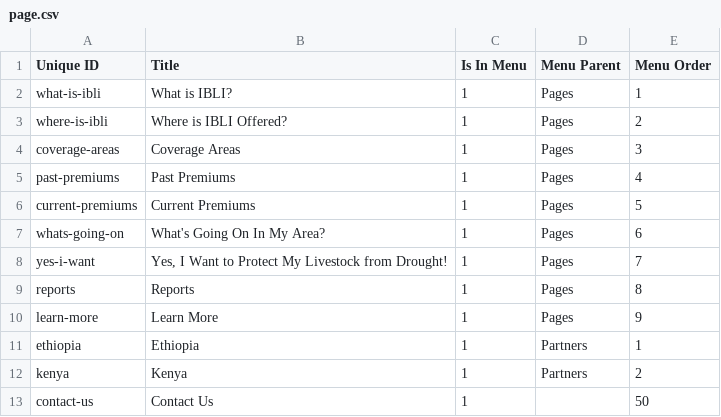
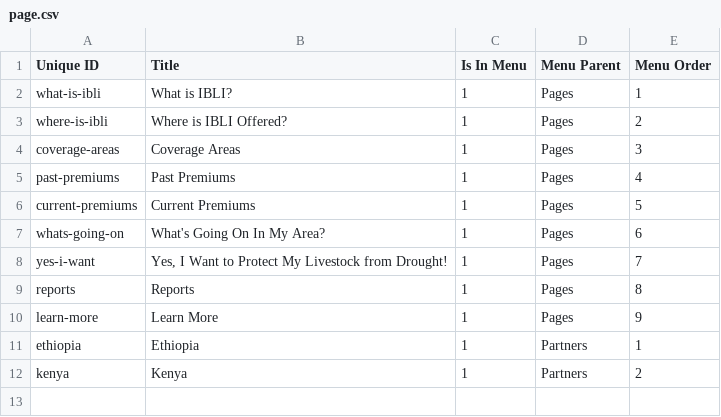
Before and after one commit to Gizra/IBLI, a CSV file: ibli/modules/custom/ibli_migrate/csv/node/page.csv, drawn as a sheet; the diff names each change by its address in the sheet, - before the commit and + after, or states it on an @@ line.

Commit message:
Removed "contact us" as page

```diff
--- a/ibli/modules/custom/ibli_migrate/csv/node/page.csv
+++ b/ibli/modules/custom/ibli_migrate/csv/node/page.csv
-row 13: contact-us | Contact Us | 1 |  | 50
```
Also changed, not shown: 1 other file.
